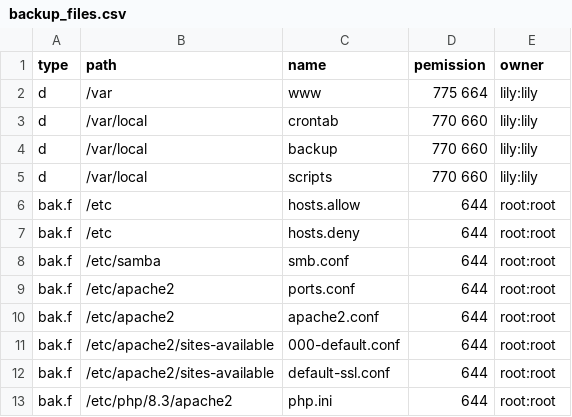
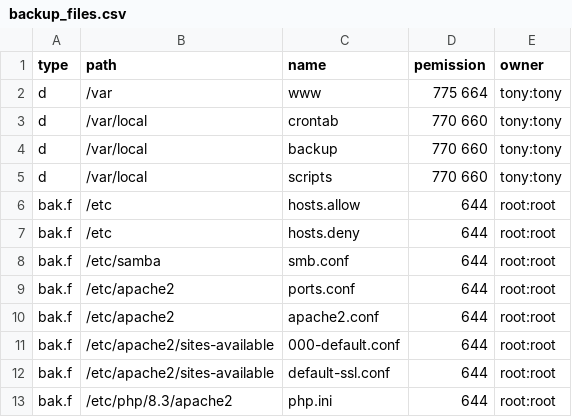
Before and after one commit to jobiation/datashuttle, a CSV file: 24.04template/backup/backup_files.csv, drawn as a sheet.

```diff
--- a/24.04template/backup/backup_files.csv
+++ b/24.04template/backup/backup_files.csv
@@ -1,6 +1,6 @@
 type,path,name,pemission,owner
-d,/var,www,775 664,lily:lily
-d,/var/local,crontab,770 660,lily:lily
-d,/var/local,backup,770 660,lily:lily
-d,/var/local,scripts,770 660,lily:lily
+d,/var,www,775 664,tony:tony
+d,/var/local,crontab,770 660,tony:tony
+d,/var/local,backup,770 660,tony:tony
+d,/var/local,scripts,770 660,tony:tony
 bak.f,/etc,hosts.allow,644,root:root
```
Also changed, not shown: 3 other files.
